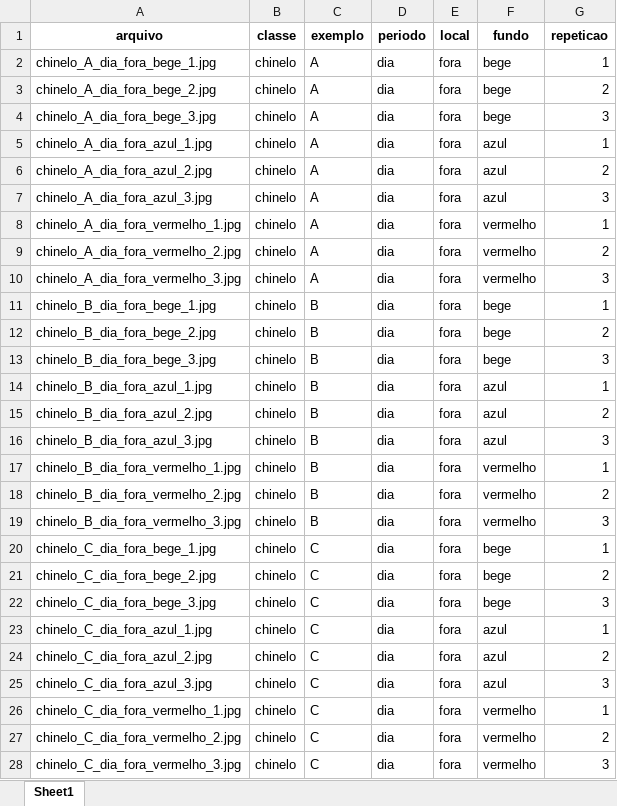
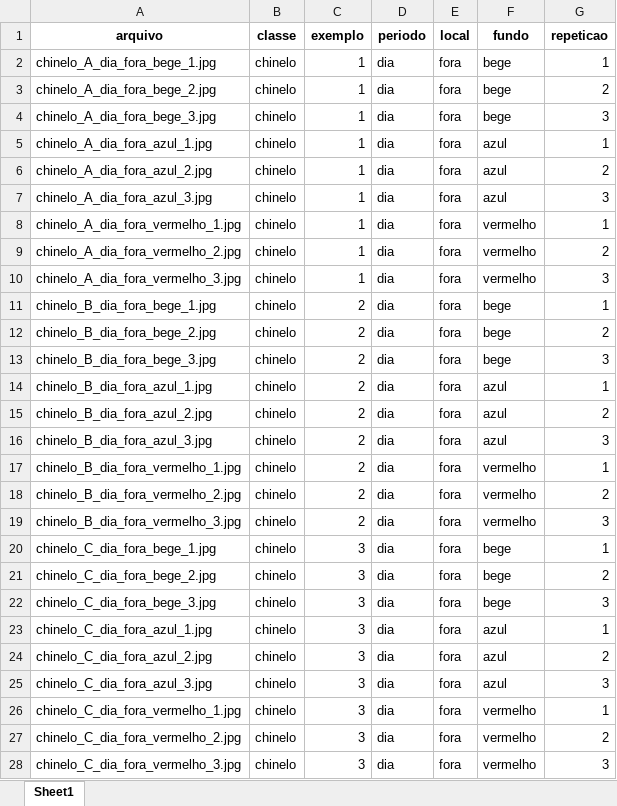
Before and after one commit to gabi-melo/image_processing, an Excel workbook: EP1/metadata.xlsx, sheet Sheet1, drawn as a sheet; only a part is shown; values as stored, in another font and other column widths than the file's, no borders; charts and pictures not drawn; the diff covers the shown part only; the diff names each change by its address in the sheet, - before the commit and + after, or states it on an @@ line.

```diff
--- a/EP1/metadata.xlsx (sheet Sheet1)
+++ b/EP1/metadata.xlsx (sheet Sheet1)
-C2:C10 (exemplo): A
+C2:C10 (exemplo): 1
-C11:C19 (exemplo): B
+C11:C19 (exemplo): 2
-C20:C28 (exemplo): C
+C20:C28 (exemplo): 3
```
Also changed, not shown: 1053 edited cells elsewhere in this sheet, charts or pictures, 2 other files.
